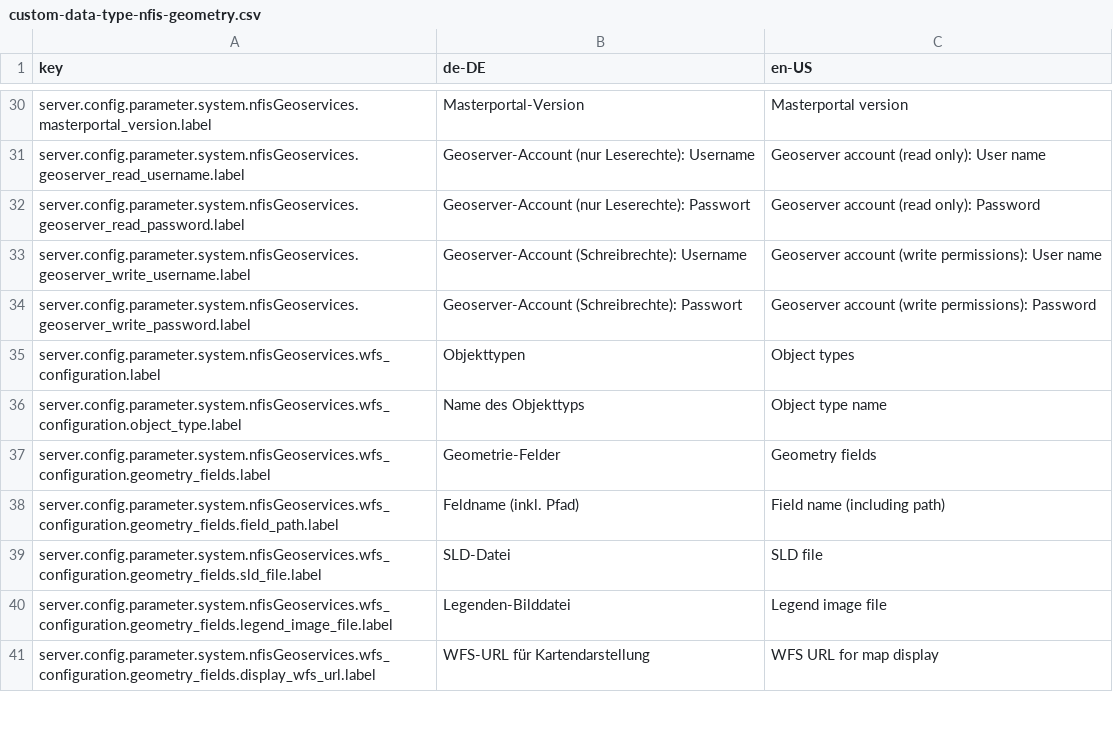
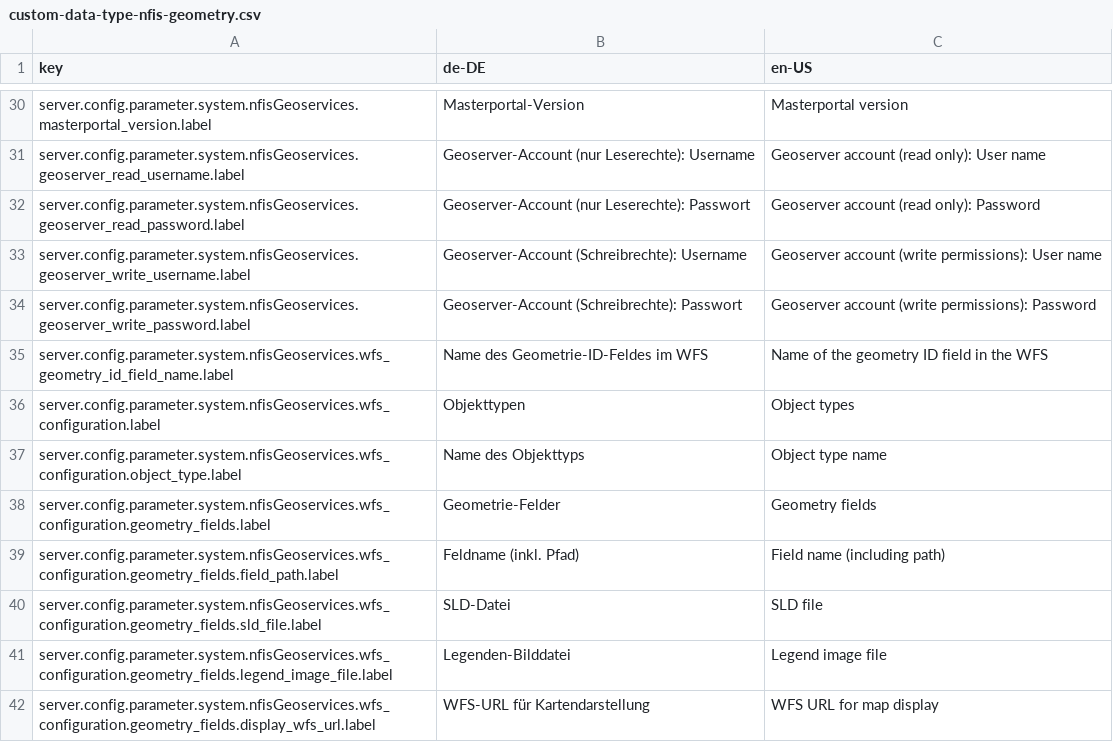
Before and after one commit to programmfabrik/fylr-plugin-custom-data-type-nfis-geometry, a CSV file: l10n/custom-data-type-nfis-geometry.csv, drawn as a sheet; only a part is shown, gaps mark what is left out; the diff names each change by its address in the sheet, - before the commit and + after, or states it on an @@ line.

Commit message:
Add option to base configuration for specifying the name of the geometry ID field in the WFS

```diff
--- a/l10n/custom-data-type-nfis-geometry.csv
+++ b/l10n/custom-data-type-nfis-geometry.csv
+row 35: server.config.parameter.system.nfisGeoservices.wfs_geometry_id_field_name.label | Name des Geometrie-ID-Feldes im WFS | Name of the geometry ID field in the WFS
```
Also changed, not shown: 2 other files.
